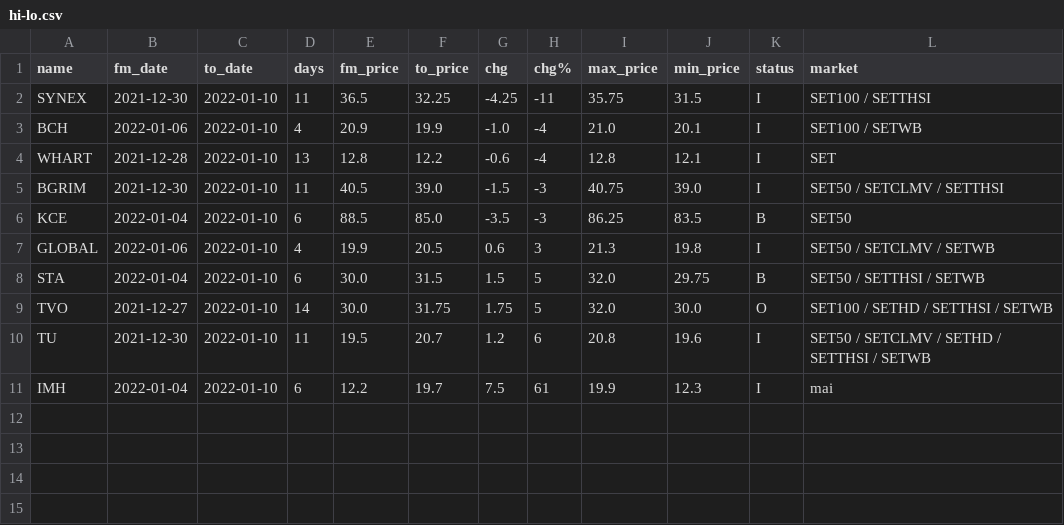
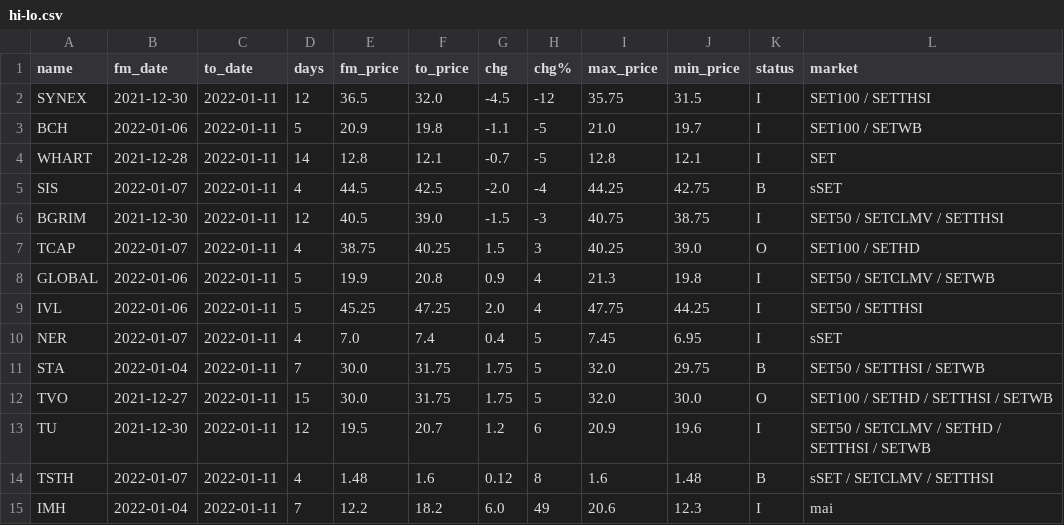
Before and after one commit to santimcs/A8, a CSV file: Data/hi-lo.csv, drawn as a sheet.

```diff
--- a/Data/hi-lo.csv
+++ b/Data/hi-lo.csv
@@ -1,11 +1,15 @@
 name,fm_date,to_date,days,fm_price,to_price,chg,chg%,max_price,min_price,status,market
-SYNEX,2021-12-30,2022-01-10,11,36.5,32.25,-4.25,-11,35.75,31.5,I,SET100 / SETTHSI
-BCH,2022-01-06,2022-01-10,4,20.9,19.9,-1.0,-4,21.0,20.1,I,SET100 / SETWB
-WHART,2021-12-28,2022-01-10,13,12.8,12.2,-0.6,-4,12.8,12.1,I,SET
-BGRIM,2021-12-30,2022-01-10,11,40.5,39.0,-1.5,-3,40.75,39.0,I,SET50 / SETCLMV / SETTHSI
-KCE,2022-01-04,2022-01-10,6,88.5,85.0,-3.5,-3,86.25,83.5,B,SET50
-GLOBAL,2022-01-06,2022-01-10,4,19.9,20.5,0.6,3,21.3,19.8,I,SET50 / SETCLMV / SETWB
-STA,2022-01-04,2022-01-10,6,30.0,31.5,1.5,5,32.0,29.75,B,SET50 / SETTHSI / SETWB
-TVO,2021-12-27,2022-01-10,14,30.0,31.75,1.75,5,32.0,30.0,O,SET100 / SETHD / SETTHSI / SETWB
-TU,2021-12-30,2022-01-10,11,19.5,20.7,1.2,6,20.8,19.6,I,SET50 / SETCLMV / SETHD / SETTHSI / SETWB
-IMH,2022-01-04,2022-01-10,6,12.2,19.7,7.5,61,19.9,12.3,I,mai
+SYNEX,2021-12-30,2022-01-11,12,36.5,32.0,-4.5,-12,35.75,31.5,I,SET100 / SETTHSI
+BCH,2022-01-06,2022-01-11,5,20.9,19.8,-1.1,-5,21.0,19.7,I,SET100 / SETWB
+WHART,2021-12-28,2022-01-11,14,12.8,12.1,-0.7,-5,12.8,12.1,I,SET
+SIS,2022-01-07,2022-01-11,4,44.5,42.5,-2.0,-4,44.25,42.75,B,sSET
+BGRIM,2021-12-30,2022-01-11,12,40.5,39.0,-1.5,-3,40.75,38.75,I,SET50 / SETCLMV / SETTHSI
+TCAP,2022-01-07,2022-01-11,4,38.75,40.25,1.5,3,40.25,39.0,O,SET100 / SETHD
+GLOBAL,2022-01-06,2022-01-11,5,19.9,20.8,0.9,4,21.3,19.8,I,SET50 / SETCLMV / SETWB
+IVL,2022-01-06,2022-01-11,5,45.25,47.25,2.0,4,47.75,44.25,I,SET50 / SETTHSI
+NER,2022-01-07,2022-01-11,4,7.0,7.4,0.4,5,7.45,6.95,I,sSET
+STA,2022-01-04,2022-01-11,7,30.0,31.75,1.75,5,32.0,29.75,B,SET50 / SETTHSI / SETWB
+TVO,2021-12-27,2022-01-11,15,30.0,31.75,1.75,5,32.0,30.0,O,SET100 / SETHD / SETTHSI / SETWB
+TU,2021-12-30,2022-01-11,12,19.5,20.7,1.2,6,20.9,19.6,I,SET50 / SETCLMV / SETHD / SETTHSI / SETWB
+TSTH,2022-01-07,2022-01-11,4,1.48,1.6,0.12,8,1.6,1.48,B,sSET / SETCLMV / SETTHSI
+IMH,2022-01-04,2022-01-11,7,12.2,18.2,6.0,49,20.6,12.3,I,mai
```
Also changed, not shown: Data/5-day-average.csv, Data/buy-alert.csv, 25 other files.
